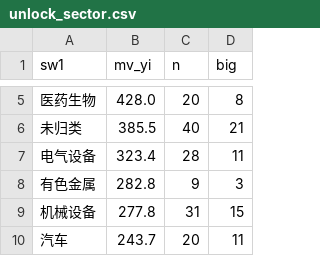
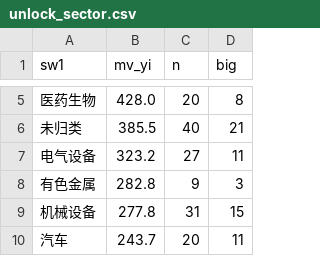
Before and after one commit to gaaiyun/a-share-pulse, a CSV file: data/raw/unlock_sector.csv, drawn as a sheet; only a part is shown, gaps mark what is left out.

```diff
--- a/data/raw/unlock_sector.csv
+++ b/data/raw/unlock_sector.csv
@@ -6,3 +6,3 @@ sw1,mv_yi,n,big
 未归类,385.5,40,21
-电气设备,323.4,28,11
+电气设备,323.2,27,11
 有色金属,282.8,9,3
```
Also changed, not shown: data/board_daily.csv, data/raw/bond_yield.csv, 5 other files.
